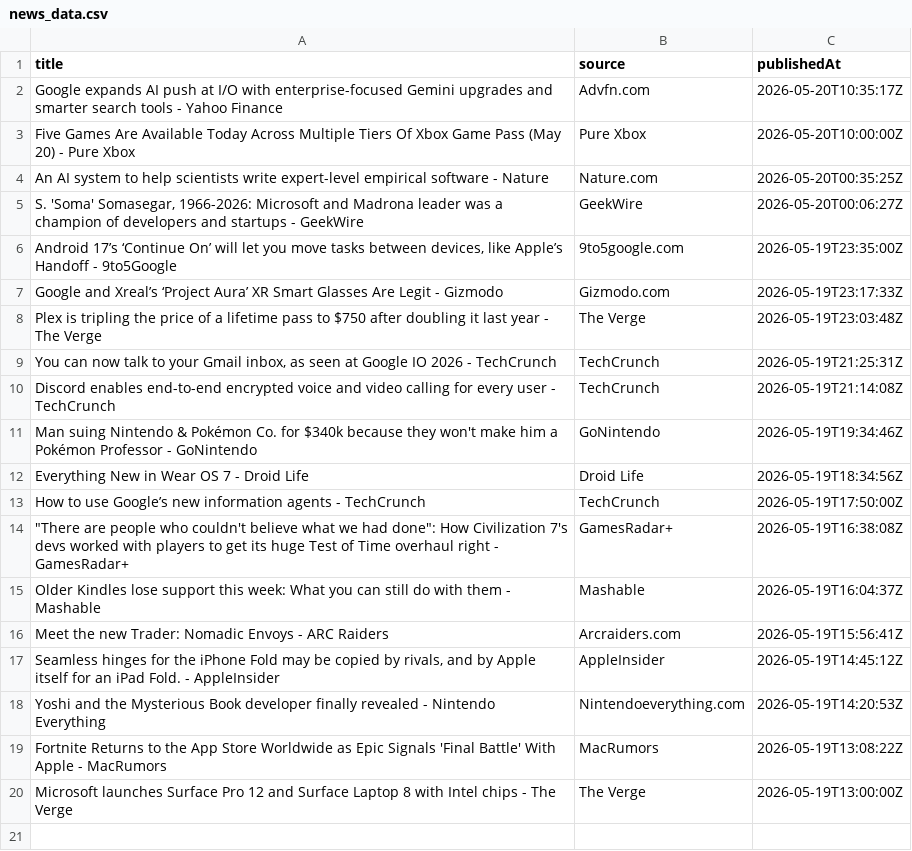
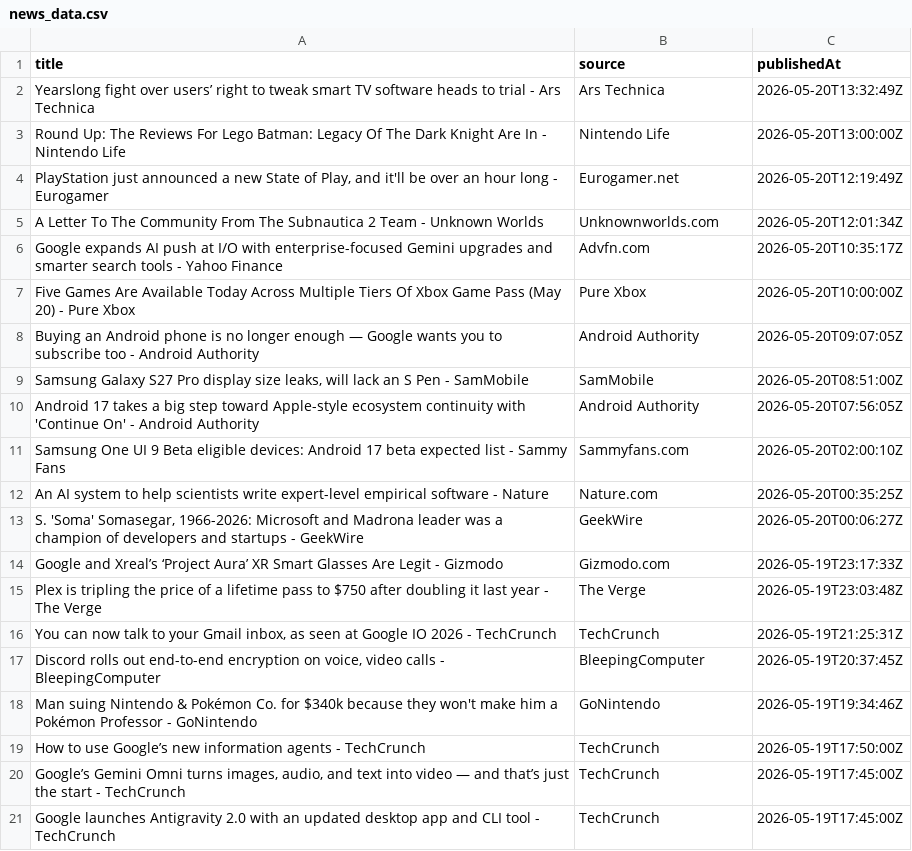
Before and after one commit to Viveena/newsFlow_ETL_Pipeline, a CSV file: data/news_data.csv, drawn as a sheet; removed rows and columns are numbered as before the commit, all else as after; the diff names each change by its address in the sheet, - before the commit and + after, or states it on an @@ line.

```diff
--- a/data/news_data.csv
+++ b/data/news_data.csv
+row 2: Yearslong fight over users’ right to tweak smart TV software heads to trial - Ars Technica | Ars Technica | 2026-05-20T13:32:49Z
+row 3: Round Up: The Reviews For Lego Batman: Legacy Of The Dark Knight Are In - Nintendo Life | Nintendo Life | 2026-05-20T13:00:00Z
+row 4: PlayStation just announced a new State of Play, and it'll be over an hour long - Eurogamer | Eurogamer.net | 2026-05-20T12:19:49Z
+row 5: A Letter To The Community From The Subnautica 2 Team - Unknown Worlds | Unknownworlds.com | 2026-05-20T12:01:34Z
+row 8: Buying an Android phone is no longer enough — Google wants you to subscribe too - Android Authority | Android Authority | 2026-05-20T09:07:05Z
+row 9: Samsung Galaxy S27 Pro display size leaks, will lack an S Pen - SamMobile | SamMobile | 2026-05-20T08:51:00Z
+row 10: Android 17 takes a big step toward Apple-style ecosystem continuity with 'Continue On' - Android Authority | Android Authority | 2026-05-20T07:56:05Z
+row 11: Samsung One UI 9 Beta eligible devices: Android 17 beta expected list - Sammy Fans | Sammyfans.com | 2026-05-20T02:00:10Z
-row 6: Android 17’s ‘Continue On’ will let you move tasks between devices, like Apple’s Handoff - 9to5Google | 9to5google.com | 2026-05-19T23:35:00Z
-row 10: Discord enables end-to-end encrypted voice and video calling for every user - TechCrunch | TechCrunch | 2026-05-19T21:14:08Z
+row 17: Discord rolls out end-to-end encryption on voice, video calls - BleepingComputer | BleepingComputer | 2026-05-19T20:37:45Z
-row 12: Everything New in Wear OS 7 - Droid Life | Droid Life | 2026-05-19T18:34:56Z
-row 14: "There are people who couldn't believe what we had done": How Civilization 7's devs worked with players to get its huge Test of Time overhaul right - GamesRadar+ | GamesRadar+ | 2026-05-19T16:38:08Z
-row 15: Older Kindles lose support this week: What you can still do with them - Mashable | Mashable | 2026-05-19T16:04:37Z
-row 16: Meet the new Trader: Nomadic Envoys - ARC Raiders | Arcraiders.com | 2026-05-19T15:56:41Z
-row 17: Seamless hinges for the iPhone Fold may be copied by rivals, and by Apple itself for an iPad Fold. - AppleInsider | AppleInsider | 2026-05-19T14:45:12Z
-row 18: Yoshi and the Mysterious Book developer finally revealed - Nintendo Everything | Nintendoeverything.com | 2026-05-19T14:20:53Z
-row 19: Fortnite Returns to the App Store Worldwide as Epic Signals 'Final Battle' With Apple - MacRumors | MacRumors | 2026-05-19T13:08:22Z
-row 20: Microsoft launches Surface Pro 12 and Surface Laptop 8 with Intel chips - The Verge | The Verge | 2026-05-19T13:00:00Z
+row 20: Google’s Gemini Omni turns images, audio, and text into video — and that’s just the start - TechCrunch | TechCrunch | 2026-05-19T17:45:00Z
+row 21: Google launches Antigravity 2.0 with an updated desktop app and CLI tool - TechCrunch | TechCrunch | 2026-05-19T17:45:00Z
```
Also changed, not shown: data/news_transformed.csv.
